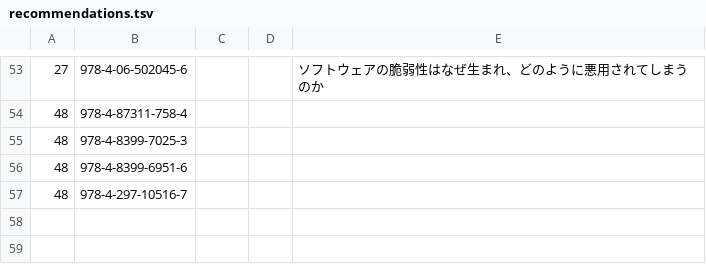
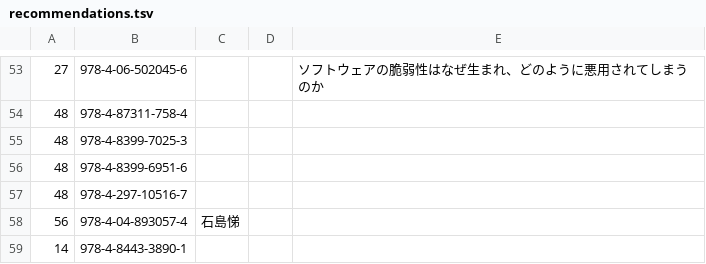
Before and after one commit to higaki/KOFxJUNKUDO, a TSV file: recommendations.tsv, drawn as a sheet; only a part is shown, gaps mark what is left out.

```diff
--- a/recommendations.tsv
+++ b/recommendations.tsv
@@ -57 +57,3 @@
 48	978-4-297-10516-7			
+56	978-4-04-893057-4	石島悌		
+14	978-4-8443-3890-1			
```
Also changed, not shown: books.tsv.
